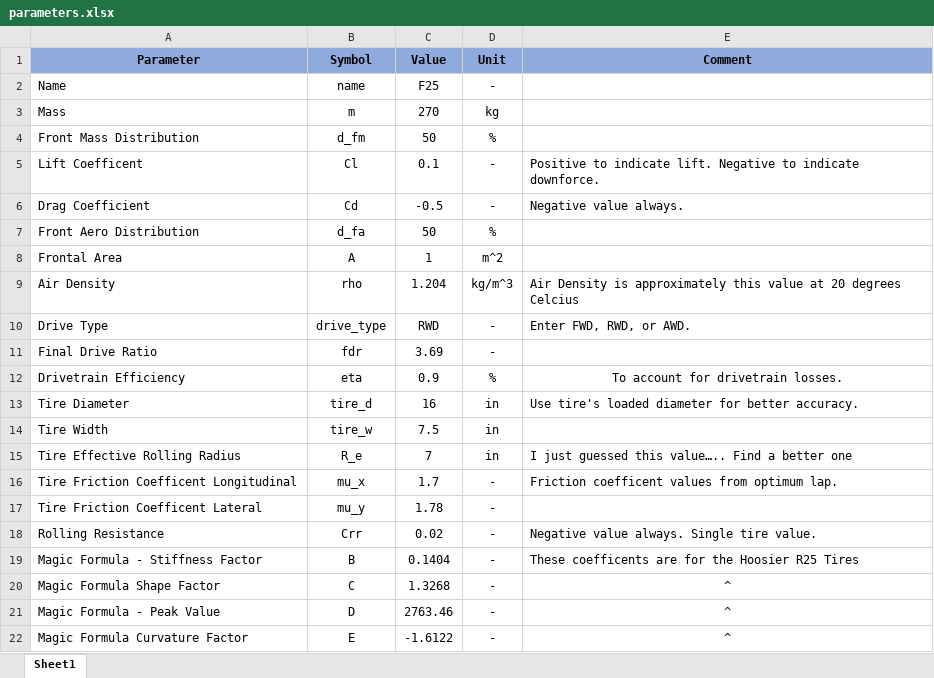
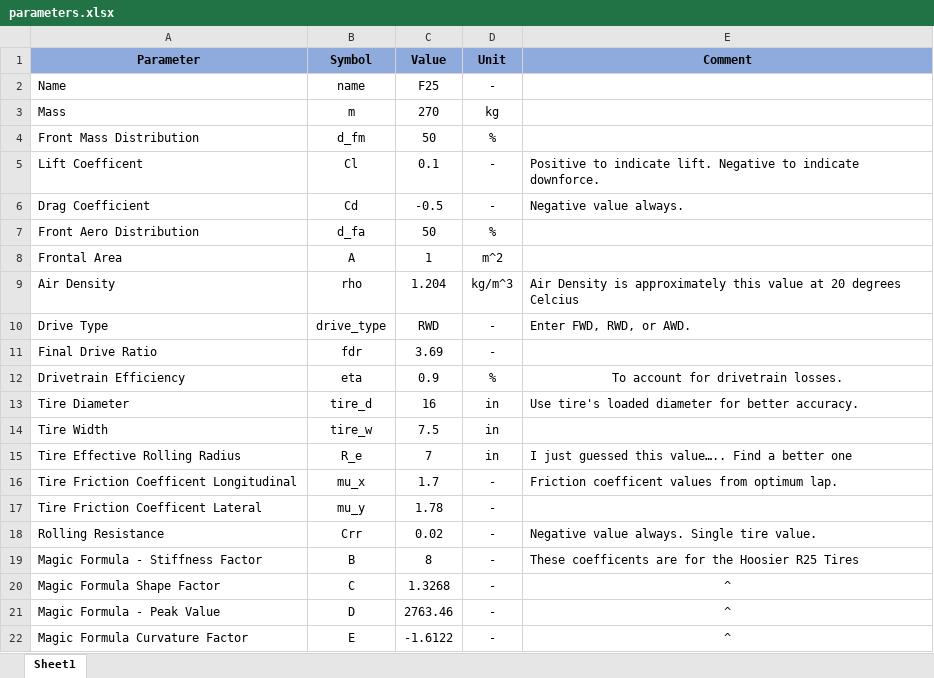
Before and after one commit to Ryk1936/OTR-Lap, an Excel workbook: Vehicles/F25/parameters.xlsx, sheet Sheet1, drawn as a sheet; values as stored, in another font and other column widths than the file's, no borders; the diff names each change by its address in the sheet, - before the commit and + after, or states it on an @@ line.

Commit message:
Add different ggv plot views and fix magic formula parameters.

```diff
--- a/Vehicles/F25/parameters.xlsx (sheet Sheet1)
+++ b/Vehicles/F25/parameters.xlsx (sheet Sheet1)
-C19 (Value): 0.1404
+C19 (Value): 8
```
Also changed, not shown: Vehicles/F24_Continuous_Torque/parameters.xlsx, Vehicles/F24_Peak_Torque/parameters.xlsx, 1 other file.
